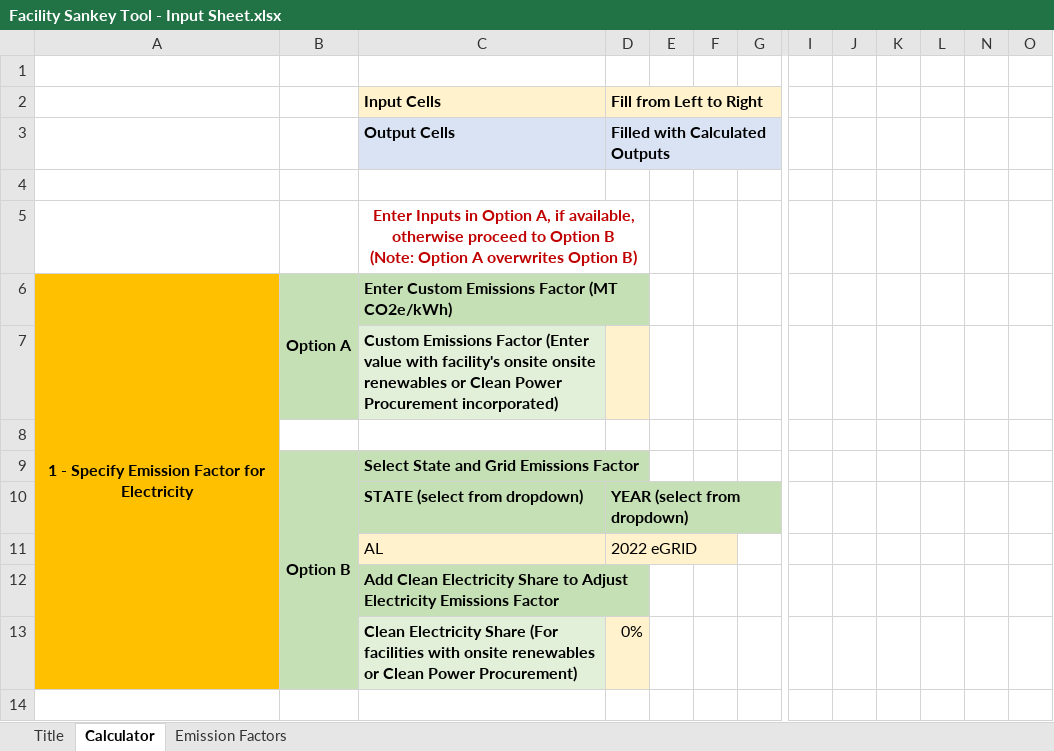
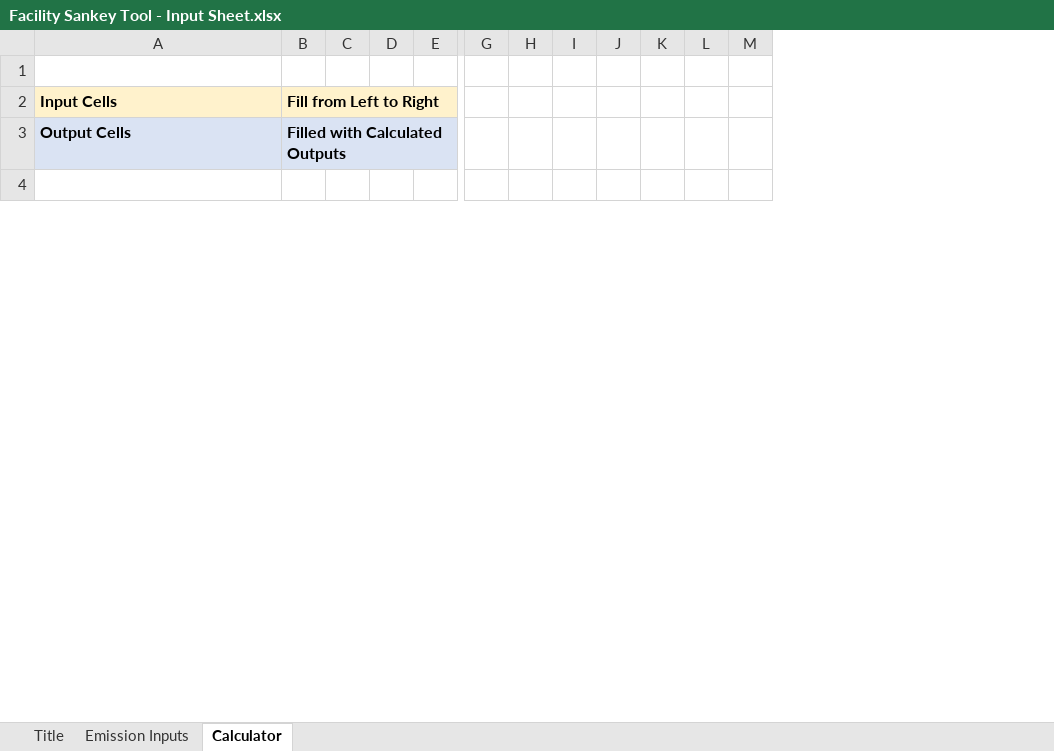
Before and after one commit to IACDecarb/IAC-Decarb-Tools, an Excel workbook: apps/fcft/Facility Sankey Tool - Input Sheet.xlsx, sheet Calculator, drawn as a sheet; only a part is shown, gaps mark what is left out; values as stored, in another font and other column widths than the file's, no borders; conditional formats and table styles not drawn; removed rows and columns are numbered as before the commit, all else as after; rows hold the shown columns only; ↵ is a line break in a cell; the diff covers the shown part only; the diff names each change by its address in the sheet, - before the commit and + after, or states it on an @@ line.

```diff
--- a/apps/fcft/Facility Sankey Tool - Input Sheet.xlsx (sheet Calculator)
+++ b/apps/fcft/Facility Sankey Tool - Input Sheet.xlsx (sheet Calculator)
-sheet tab: Emission Factors
+sheet tab: Emission Inputs
@@ sheet tab order changed: Title | Emission Inputs | Calculator @@
-column A, empty
-column B, empty
+column K, empty
-row 5:  |  | Enter Inputs in Option A, if available, otherwise proceed to Option B ↵ (Note: Option A overwrites Option B)
-row 6: 1 - Specify Emission Factor for Electricity | Option A | Enter Custom Emissions Factor (MT CO2e/kWh)
-row 7:  |  | Custom Emissions Factor (Enter value with facility's onsite onsite renewables or Clean Power Procurement incorporated)
-row 8: (empty)
-row 9:  | Option B | Select State and Grid Emissions Factor
-row 10:  |  | STATE (select from dropdown) | YEAR (select from dropdown)
-row 11:  |  | AL | 2022 eGRID
-row 12:  |  | Add Clean Electricity Share to Adjust Electricity Emissions Factor
-row 13:  |  | Clean Electricity Share (For facilities with onsite renewables or Clean Power Procurement) | 0%
-row 14: (empty)
```
Also changed, not shown: 1 removed row and 9 edited cells elsewhere in this sheet, sheet Emission Inputs, formulas that keep their value, hidden cells, charts or pictures, 3 other files.
